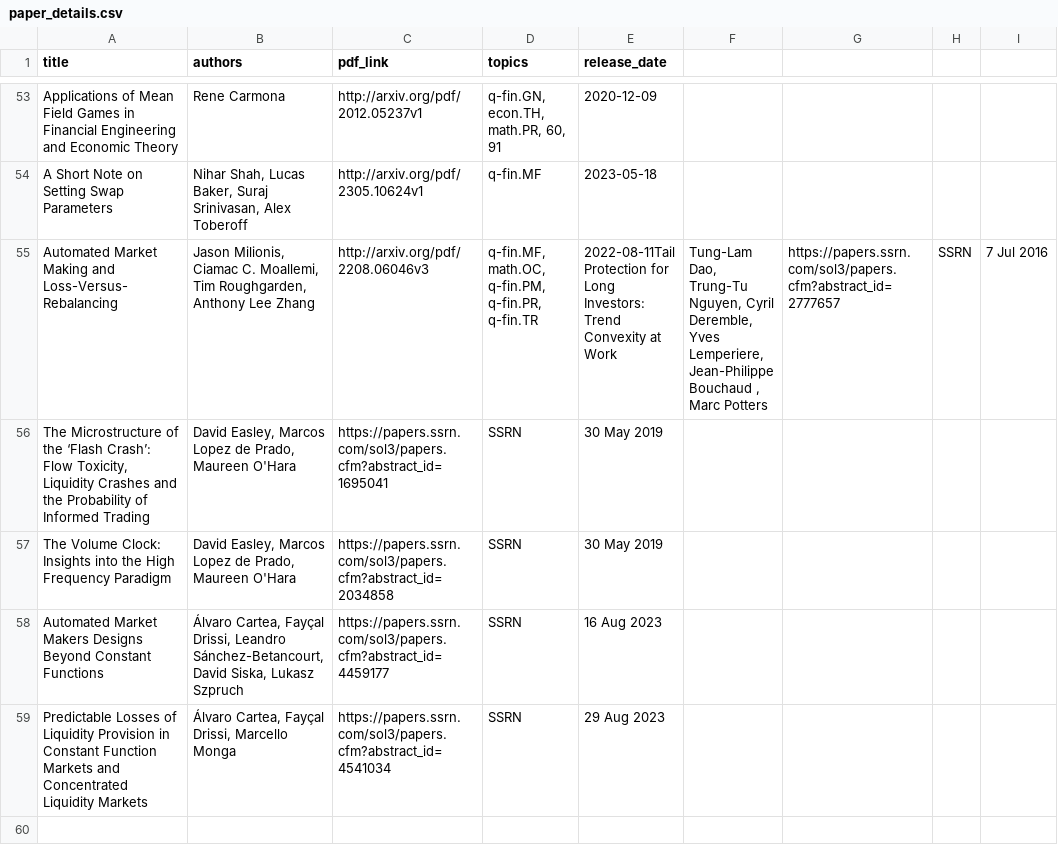
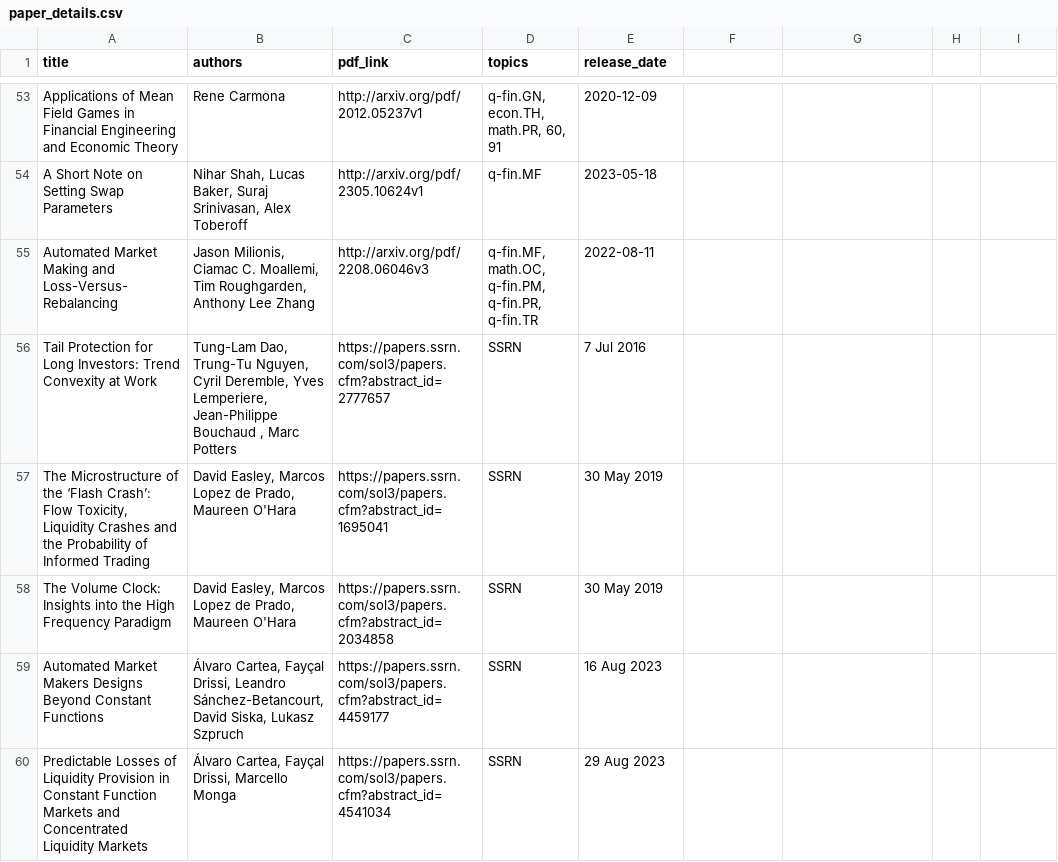
Before and after one commit to mev-fyi/data, a CSV file: data/paper_details.csv, drawn as a sheet; only a part is shown, gaps mark what is left out.

```diff
--- a/data/paper_details.csv
+++ b/data/paper_details.csv
@@ -54,3 +54,4 @@ Applications of Mean Field Games in Financial Engineering and Economic Theory,Re
 A Short Note on Setting Swap Parameters,"Nihar Shah, Lucas Baker, Suraj Srinivasan, Alex Toberoff",http://arxiv.org/pdf/2305.10624v1,q-fin.MF,2023-05-18
-Automated Market Making and Loss-Versus-Rebalancing,"Jason Milionis, Ciamac C. Moallemi, Tim Roughgarden, Anthony Lee Zhang",http://arxiv.org/pdf/2208.06046v3,"q-fin.MF, math.OC, q-fin.PM, q-fin.PR, q-fin.TR",2022-08-11Tail Protection for Long Investors: Trend Convexity at Work,"Tung-Lam Dao, Trung-Tu Nguyen, Cyril Deremble, Yves Lemperiere, Jean-Philippe  Bouchaud , Marc Potters",https://papers.ssrn.com/sol3/papers.cfm?abstract_id=2777657,SSRN,7 Jul 2016
+Automated Market Making and Loss-Versus-Rebalancing,"Jason Milionis, Ciamac C. Moallemi, Tim Roughgarden, Anthony Lee Zhang",http://arxiv.org/pdf/2208.06046v3,"q-fin.MF, math.OC, q-fin.PM, q-fin.PR, q-fin.TR",2022-08-11
+Tail Protection for Long Investors: Trend Convexity at Work,"Tung-Lam Dao, Trung-Tu Nguyen, Cyril Deremble, Yves Lemperiere, Jean-Philippe  Bouchaud , Marc Potters",https://papers.ssrn.com/sol3/papers.cfm?abstract_id=2777657,SSRN,7 Jul 2016
 "The Microstructure of the ‘Flash Crash’: Flow Toxicity, Liquidity Crashes and the Probability of Informed Trading","David Easley, Marcos Lopez de Prado, Maureen O'Hara",https://papers.ssrn.com/sol3/papers.cfm?abstract_id=1695041,SSRN,30 May 2019
```
Also changed, not shown: 1 other file.
